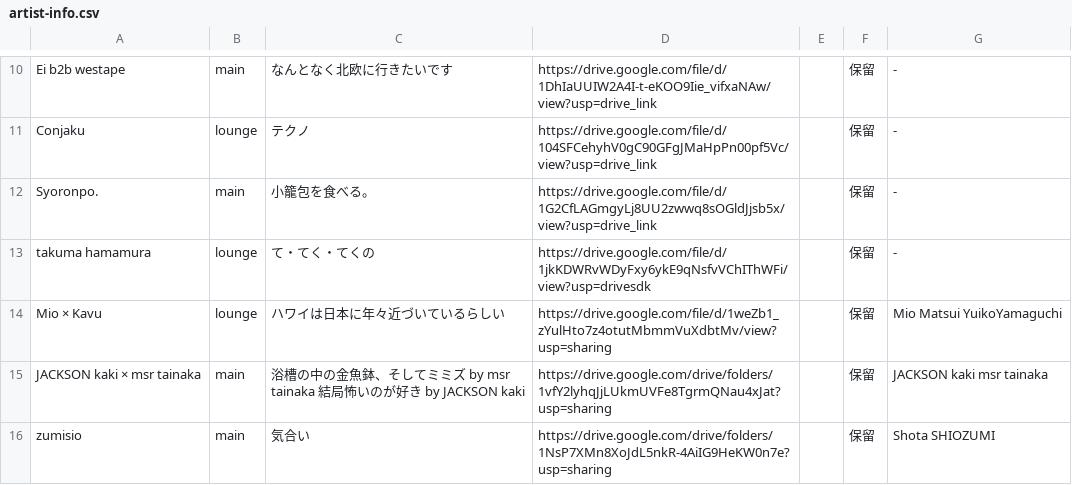
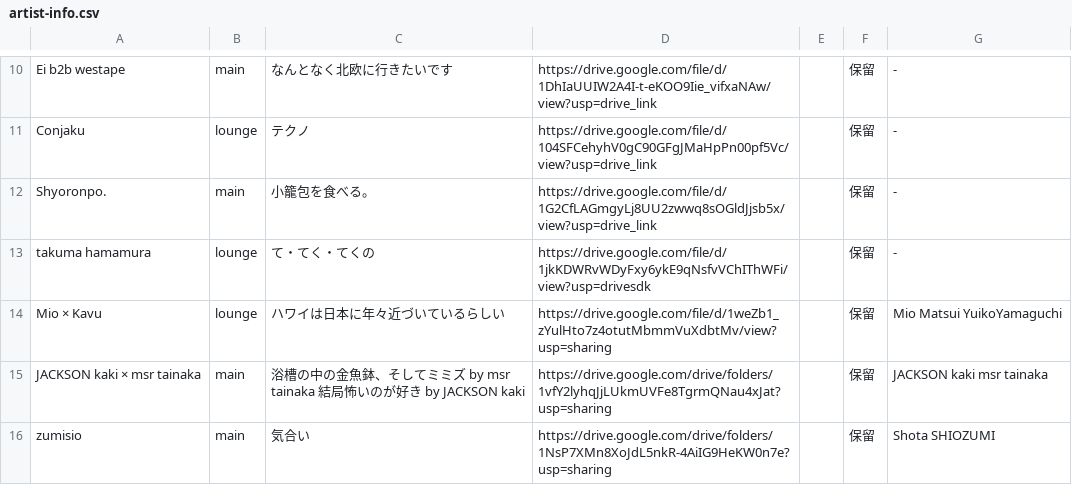
Before and after one commit to NxPCLab/nxpc.live-vol.68, a CSV file: data/artist-info.csv, drawn as a sheet; only a part is shown, gaps mark what is left out.

Commit message:
artist name and loading fixed

```diff
--- a/data/artist-info.csv
+++ b/data/artist-info.csv
@@ -11,3 +11,3 @@ Ei b2b westape,main ,なんとなく北欧に行きたいです,https://drive.go
 Conjaku,lounge ,テクノ,https://drive.google.com/file/d/104SFCehyhV0gC90GFgJMaHpPn00pf5Vc/view?usp=drive_link,,保留,-
-Syoronpo.,main,小籠包を食べる。,https://drive.google.com/file/d/1G2CfLAGmgyLj8UU2zwwq8sOGldJjsb5x/view?usp=drive_link,,保留,-
+Shyoronpo.,main,小籠包を食べる。,https://drive.google.com/file/d/1G2CfLAGmgyLj8UU2zwwq8sOGldJjsb5x/view?usp=drive_link,,保留,-
 takuma hamamura,lounge,て・てく・てくの,https://drive.google.com/file/d/1jkKDWRvWDyFxy6ykE9qNsfvVChIThWFi/view?usp=drivesdk,,保留,-
```
Also changed, not shown: 2 other files.
